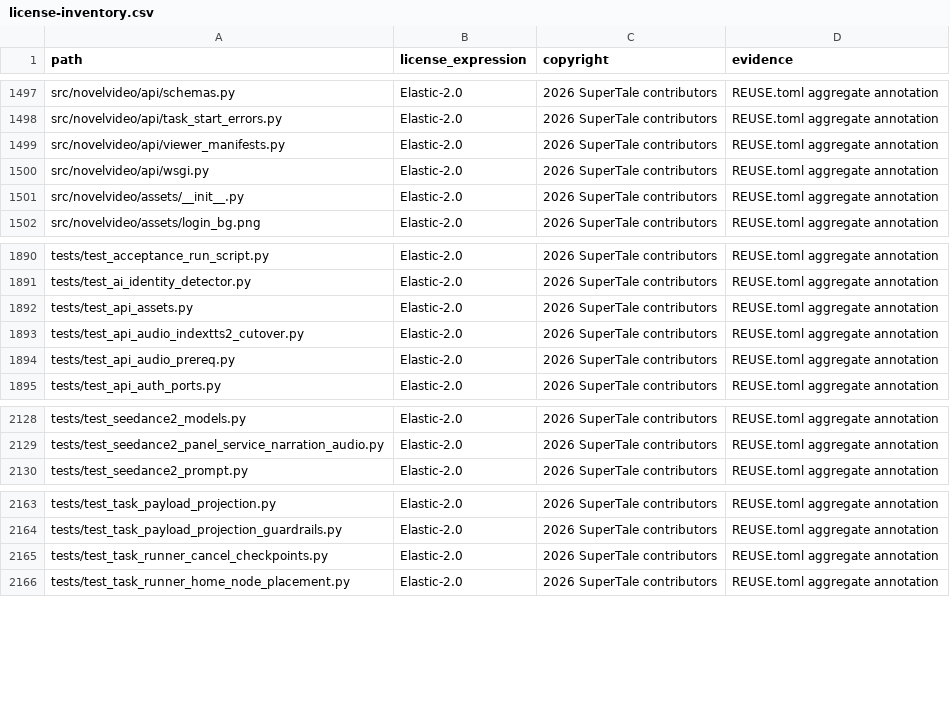
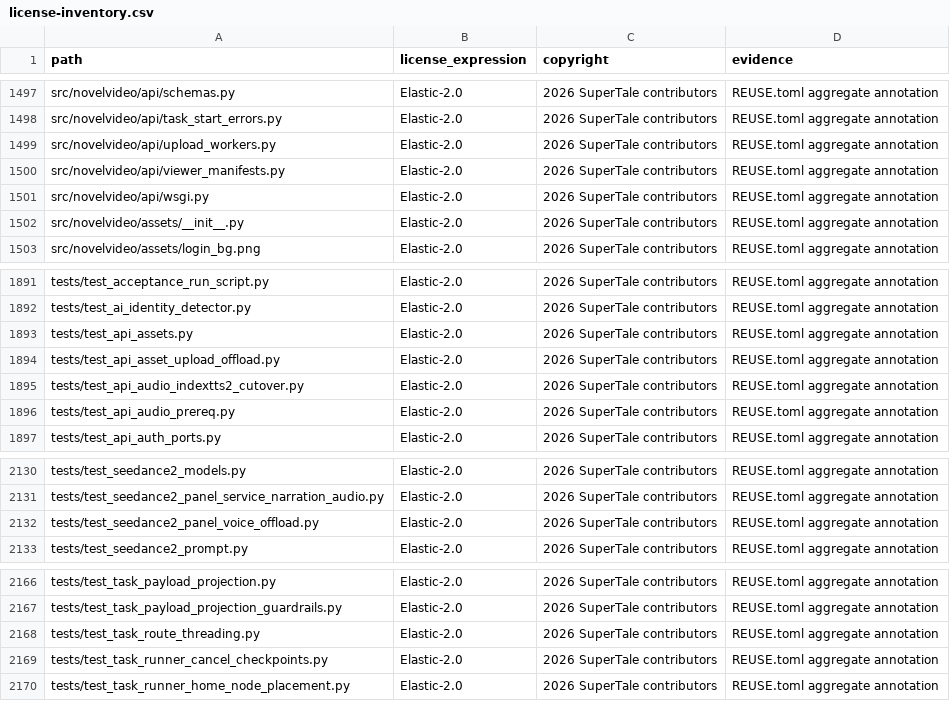
Before and after one commit to Anu206S/dramaclaw, a CSV file: license-inventory.csv, drawn as a sheet; only a part is shown, gaps mark what is left out; the diff names each change by its address in the sheet, - before the commit and + after, or states it on an @@ line.

Commit message:
fix license inventory
Signed-off-by: handan <handanhhhy@gmail.com>

```diff
--- a/license-inventory.csv
+++ b/license-inventory.csv
+row 1499: src/novelvideo/api/upload_workers.py | Elastic-2.0 | 2026 SuperTale contributors | REUSE.toml aggregate annotation
+row 1894: tests/test_api_asset_upload_offload.py | Elastic-2.0 | 2026 SuperTale contributors | REUSE.toml aggregate annotation
+row 2132: tests/test_seedance2_panel_voice_offload.py | Elastic-2.0 | 2026 SuperTale contributors | REUSE.toml aggregate annotation
+row 2168: tests/test_task_route_threading.py | Elastic-2.0 | 2026 SuperTale contributors | REUSE.toml aggregate annotation
```
